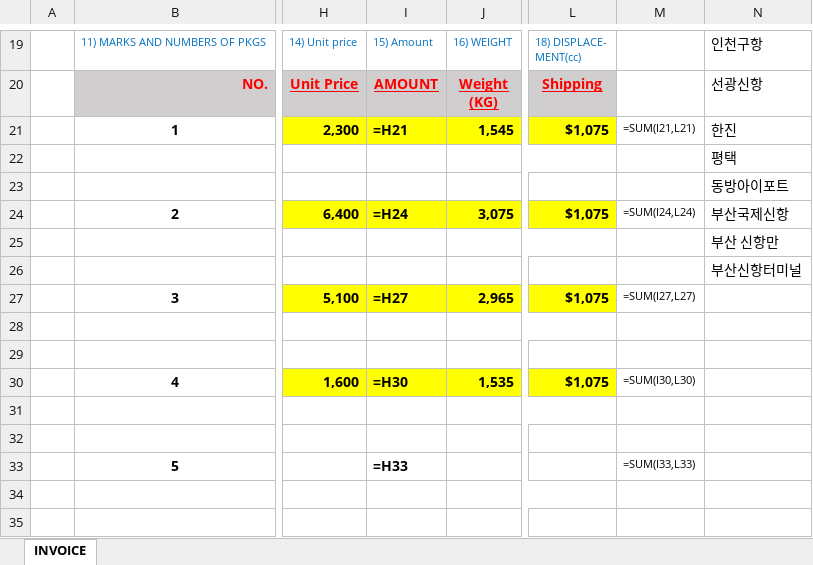
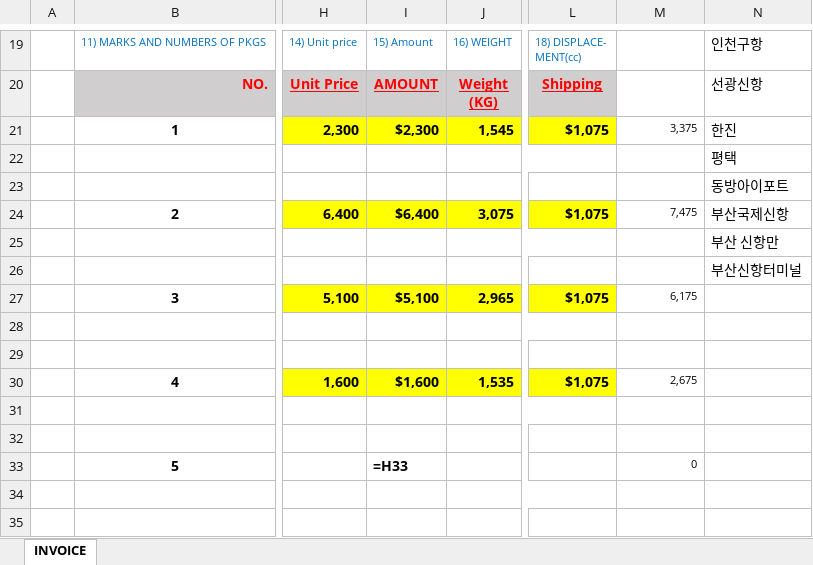
Before and after one commit to wlsdud10075-JIN/car-erp, an Excel workbook: resources/templates/system/container_invoice_packing.xlsx, sheet INVOICE, drawn as a sheet; only a part is shown, gaps mark what is left out; values as stored, in another font and other column widths than the file's, no borders; formulas without a stored value are shown as written; charts and pictures not drawn; the diff covers the shown part only; the diff names each change by its address in the sheet, - before the commit and + after, or states it on an @@ line.

```diff
--- a/resources/templates/system/container_invoice_packing.xlsx (sheet INVOICE)
+++ b/resources/templates/system/container_invoice_packing.xlsx (sheet INVOICE)
-I21: =H21
+I21: $2,300
-M21: =SUM(I21,L21)
+M21: 3,375
-I24: =H24
+I24: $6,400
-M24: =SUM(I24,L24)
+M24: 7,475
-I27: =H27
+I27: $5,100
-M27: =SUM(I27,L27)
+M27: 6,175
-I30: =H30
+I30: $1,600
-M30: =SUM(I30,L30)
+M30: 2,675
-M33: =SUM(I33,L33)
+M33: 0
```
Also changed, not shown: 77 added rows, 2 removed rows, 2 edited cells and merged cells elsewhere in this sheet, charts or pictures, resources/templates/system/container_contract.xlsx, resources/templates/system/roro_contract.xlsx, 13 other files.
